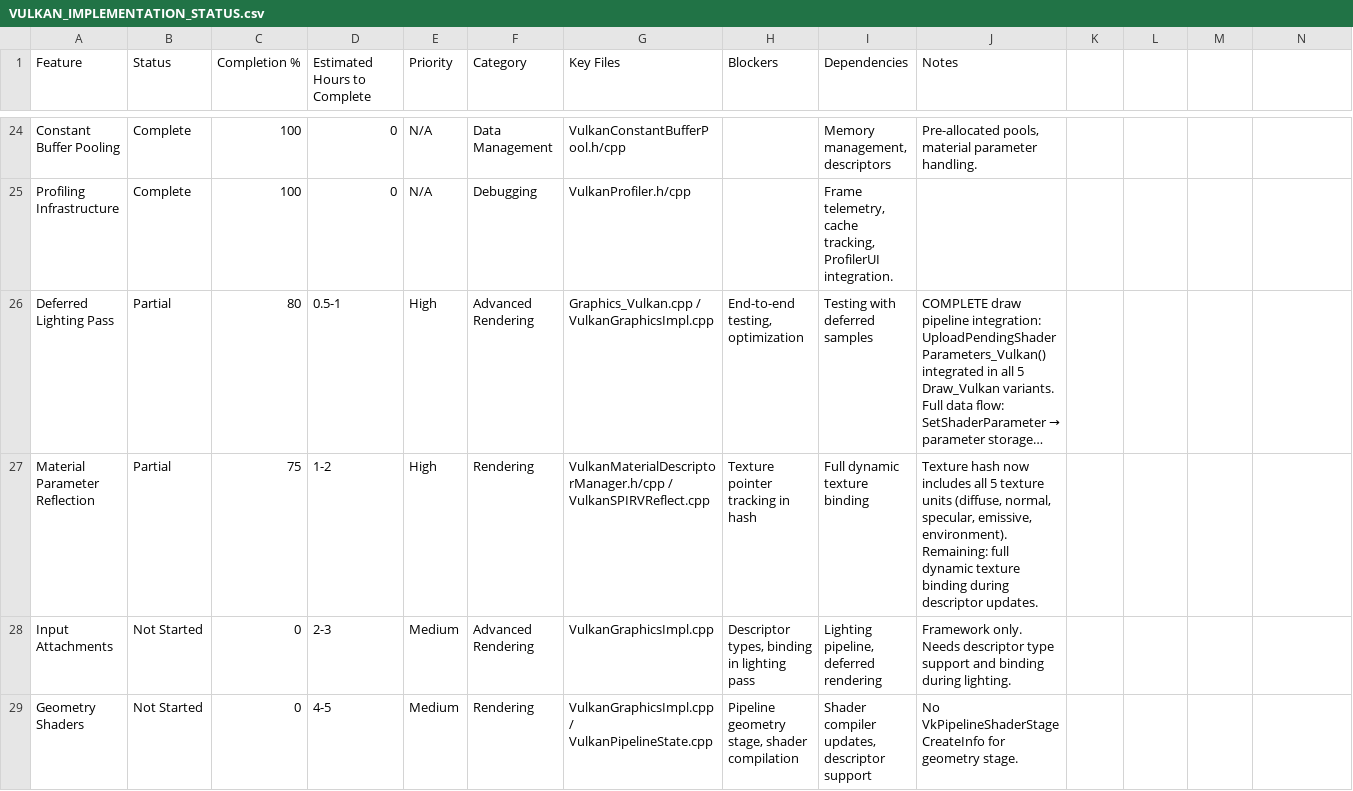
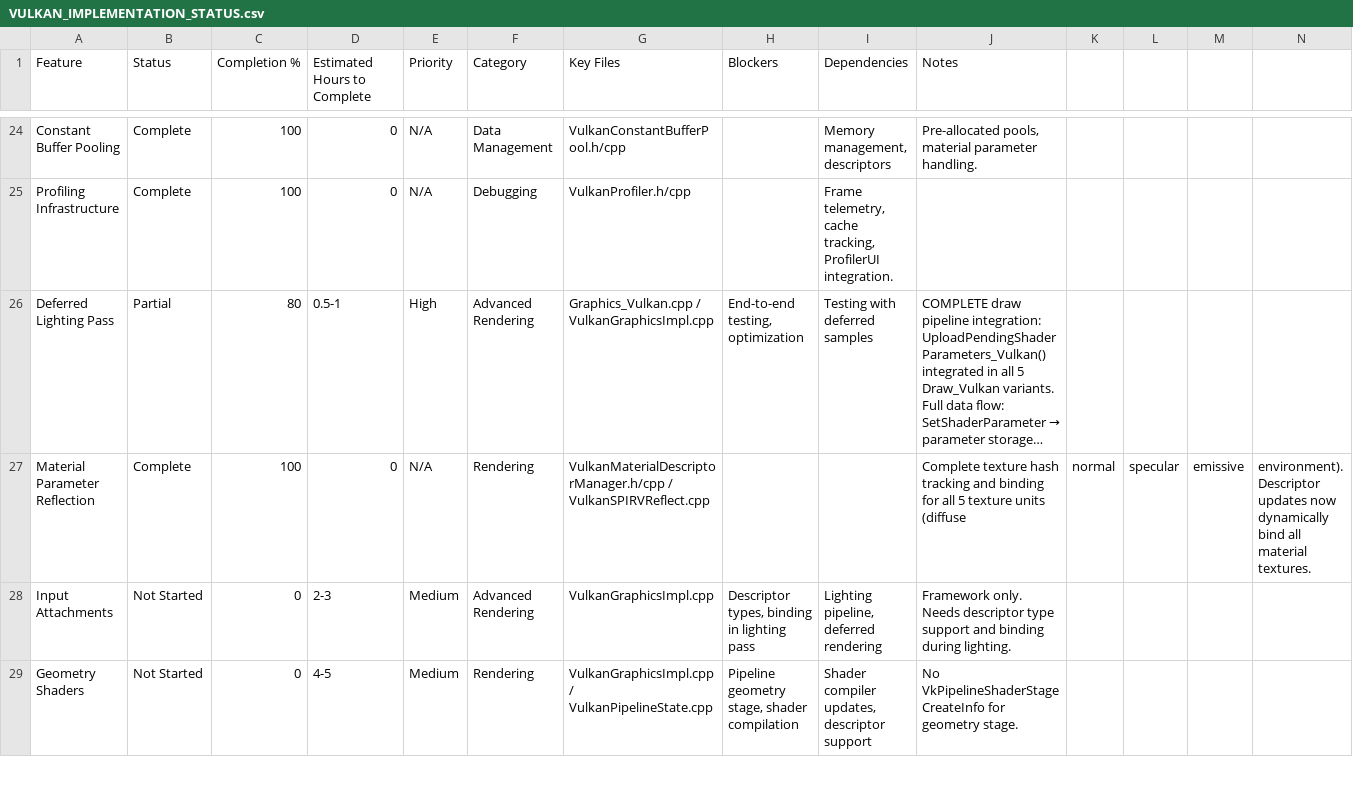
Before and after one commit to LeithKetchell/UrhoVulkan, a CSV file: VULKAN_IMPLEMENTATION_STATUS.csv, drawn as a sheet; only a part is shown, gaps mark what is left out; long unchanged cells end in …; the diff names each change by its address in the sheet, - before the commit and + after, or states it on an @@ line.

```diff
--- a/VULKAN_IMPLEMENTATION_STATUS.csv
+++ b/VULKAN_IMPLEMENTATION_STATUS.csv
-B27 (Status): Partial
+B27 (Status): Complete
-C27 (Completion %): 75
+C27 (Completion %): 100
-D27 (Estimated Hours to Complete): 1-2
+D27 (Estimated Hours to Complete): 0
-E27 (Priority): High
+E27 (Priority): N/A
-H27 (Blockers): Texture pointer tracking in hash
+H27 (Blockers): (empty)
-I27 (Dependencies): Full dynamic texture binding
+I27 (Dependencies): (empty)
-J27 (Notes): Texture hash now includes all 5 texture units (diffuse, normal, specular, emissive, environment). Remaining: full dynamic texture binding during descriptor updates.
+J27 (Notes): Complete texture hash tracking and binding for all 5 texture units (diffuse
-K27: (empty)
+K27: normal
-L27: (empty)
+L27: specular
-M27: (empty)
+M27: emissive
-N27: (empty)
+N27: environment). Descriptor updates now dynamically bind all material textures.
```
Also changed, not shown: 1 other file.
